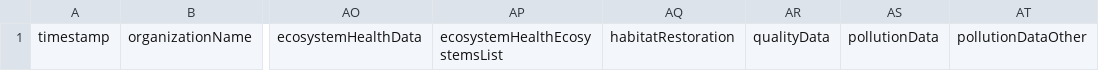
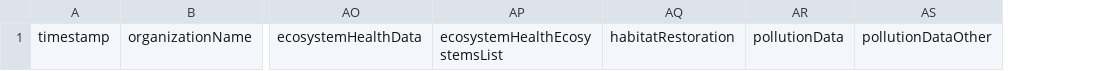
Before and after one commit to uberi-projects/NBMP-gap-analysis-survey, a CSV file: default_headers.csv, drawn as a sheet; only a part is shown, gaps mark what is left out; the diff names each change by its address in the sheet, - before the commit and + after, or states it on an @@ line.

Commit message:
Remove water quality question

```diff
--- a/default_headers.csv
+++ b/default_headers.csv
-column AR, row 1: qualityData
```
Also changed, not shown: 2 other files.
